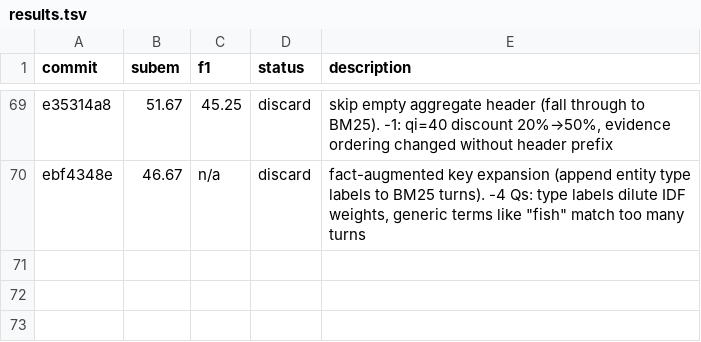
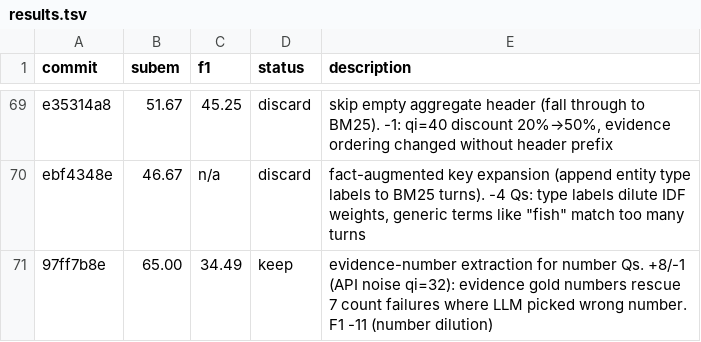
Before and after one commit to parcadei/hermes-agent, a TSV file: foundry/eval/results.tsv, drawn as a sheet; only a part is shown, gaps mark what is left out.

```diff
--- a/foundry/eval/results.tsv
+++ b/foundry/eval/results.tsv
@@ -70 +70,2 @@ e35314a8	51.67	45.25	discard	skip empty aggregate header (fall through to BM25).
 ebf4348e	46.67	n/a	discard	fact-augmented key expansion (append entity type labels to BM25 turns). -4 Qs: type labels dilute IDF weights, generic terms like "fish" match too many turns
+97ff7b8e	65.00	34.49	keep	evidence-number extraction for number Qs. +8/-1 (API noise qi=32): evidence gold numbers rescue 7 count failures where LLM picked wrong number. F1 -11 (number dilution)
```
Also changed, not shown: 1 other file.
